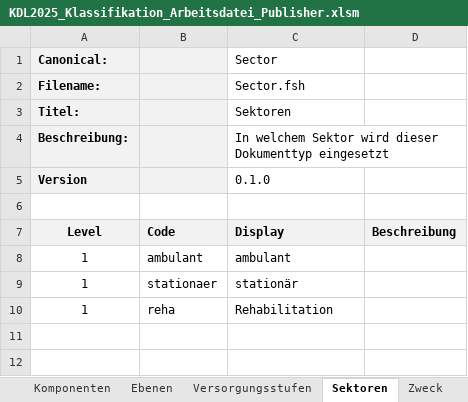
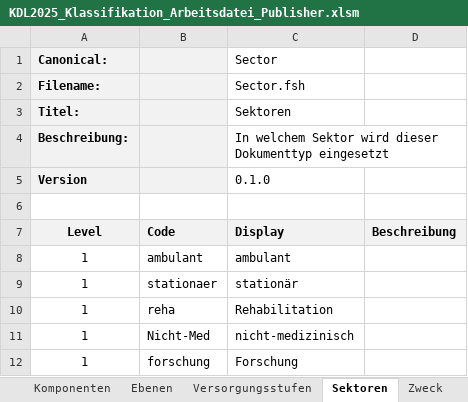
Before and after one commit to AMuellerDVMD/KDLgoesOntology, an Excel workbook: input/images-source/KDL2025_Klassifikation_Arbeitsdatei_Publisher.xlsm, sheet Sektoren, drawn as a sheet; values as stored, in another font and other column widths than the file's, no borders; the diff names each change by its address in the sheet, - before the commit and + after, or states it on an @@ line.

```diff
--- a/input/images-source/KDL2025_Klassifikation_Arbeitsdatei_Publisher.xlsm (sheet Sektoren)
+++ b/input/images-source/KDL2025_Klassifikation_Arbeitsdatei_Publisher.xlsm (sheet Sektoren)
+row 11: 1 | Nicht-Med | nicht-medizinisch
+row 12: 1 | forschung | Forschung
```
Also changed, not shown: sheet KDL, 9 other files.
